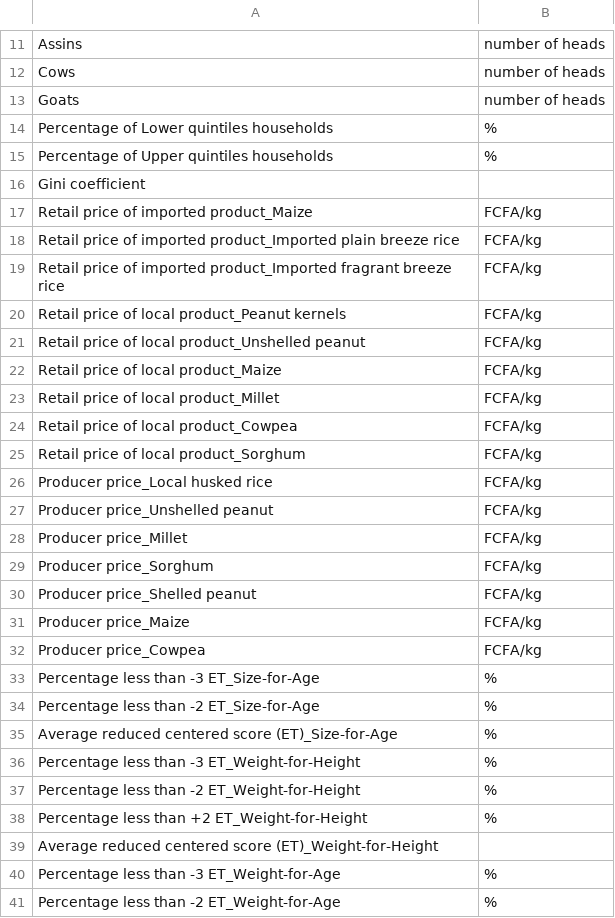
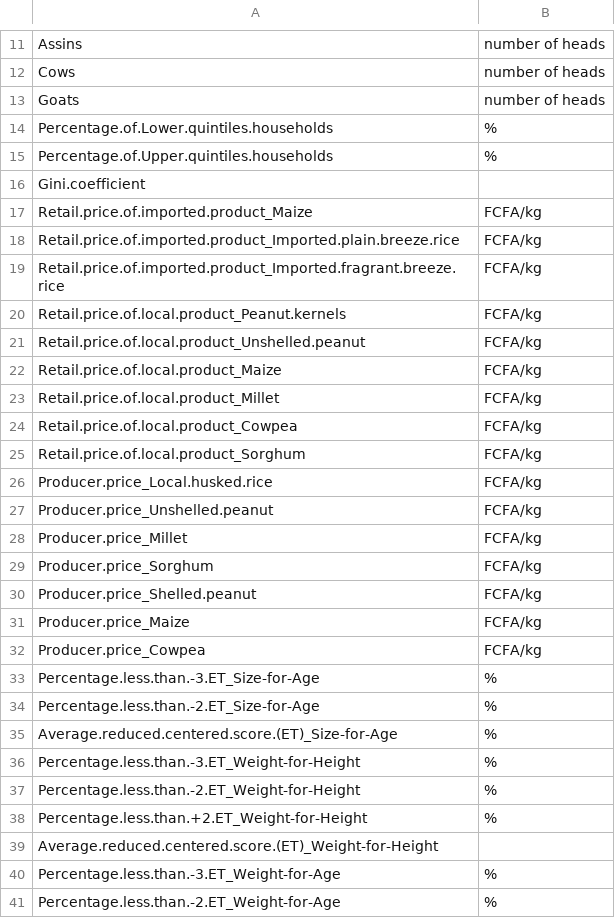
Before and after one commit to Ciampitti-Lab/Senegal-visualizing-data-app, a CSV file: Data/Units.csv, drawn as a sheet; only a part is shown, gaps mark what is left out; the diff covers the shown part only.

```diff
--- a/Data/Units.csv
+++ b/Data/Units.csv
@@ -13,29 +13,29 @@ Cows,number of heads
 Goats,number of heads
-Percentage of Lower quintiles households,%
-Percentage of Upper quintiles households,%
-Gini coefficient,
-Retail price of imported product_Maize,FCFA/kg
-Retail price of imported product_Imported plain breeze rice,FCFA/kg
-Retail price of imported product_Imported fragrant breeze rice,FCFA/kg
-Retail price of local product_Peanut kernels,FCFA/kg
-Retail price of local product_Unshelled peanut,FCFA/kg
-Retail price of local product_Maize,FCFA/kg
-Retail price of local product_Millet,FCFA/kg
-Retail price of local product_Cowpea,FCFA/kg
-Retail price of local product_Sorghum,FCFA/kg
-Producer price_Local husked rice,FCFA/kg
-Producer price_Unshelled peanut,FCFA/kg
-Producer price_Millet,FCFA/kg
-Producer price_Sorghum,FCFA/kg
-Producer price_Shelled peanut,FCFA/kg
-Producer price_Maize,FCFA/kg
-Producer price_Cowpea,FCFA/kg
-Percentage less than -3 ET_Size-for-Age,%
-Percentage less than -2 ET_Size-for-Age,%
-Average reduced centered score (ET)_Size-for-Age,%
-Percentage less than -3 ET_Weight-for-Height,%
-Percentage less than -2 ET_Weight-for-Height,%
-Percentage less than +2 ET_Weight-for-Height,%
-Average reduced centered score (ET)_Weight-for-Height,
-Percentage less than -3 ET_Weight-for-Age,%
-Percentage less than -2 ET_Weight-for-Age,%
+Percentage.of.Lower.quintiles.households,%
+Percentage.of.Upper.quintiles.households,%
+Gini.coefficient,
+Retail.price.of.imported.product_Maize,FCFA/kg
+Retail.price.of.imported.product_Imported.plain.breeze.rice,FCFA/kg
+Retail.price.of.imported.product_Imported.fragrant.breeze.rice,FCFA/kg
+Retail.price.of.local.product_Peanut.kernels,FCFA/kg
+Retail.price.of.local.product_Unshelled.peanut,FCFA/kg
+Retail.price.of.local.product_Maize,FCFA/kg
+Retail.price.of.local.product_Millet,FCFA/kg
+Retail.price.of.local.product_Cowpea,FCFA/kg
+Retail.price.of.local.product_Sorghum,FCFA/kg
+Producer.price_Local.husked.rice,FCFA/kg
+Producer.price_Unshelled.peanut,FCFA/kg
+Producer.price_Millet,FCFA/kg
+Producer.price_Sorghum,FCFA/kg
+Producer.price_Shelled.peanut,FCFA/kg
+Producer.price_Maize,FCFA/kg
+Producer.price_Cowpea,FCFA/kg
+Percentage.less.than.-3.ET_Size-for-Age,%
+Percentage.less.than.-2.ET_Size-for-Age,%
+Average.reduced.centered.score.(ET)_Size-for-Age,%
+Percentage.less.than.-3.ET_Weight-for-Height,%
+Percentage.less.than.-2.ET_Weight-for-Height,%
+Percentage.less.than.+2.ET_Weight-for-Height,%
+Average.reduced.centered.score.(ET)_Weight-for-Height,
+Percentage.less.than.-3.ET_Weight-for-Age,%
+Percentage.less.than.-2.ET_Weight-for-Age,%
```
Also changed, not shown: 19 edited cells elsewhere in this file, 4 other files.
